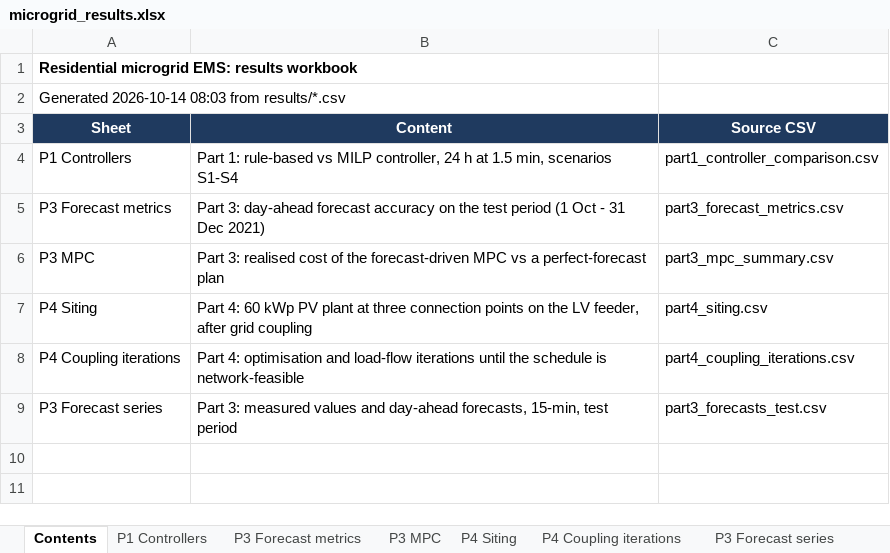
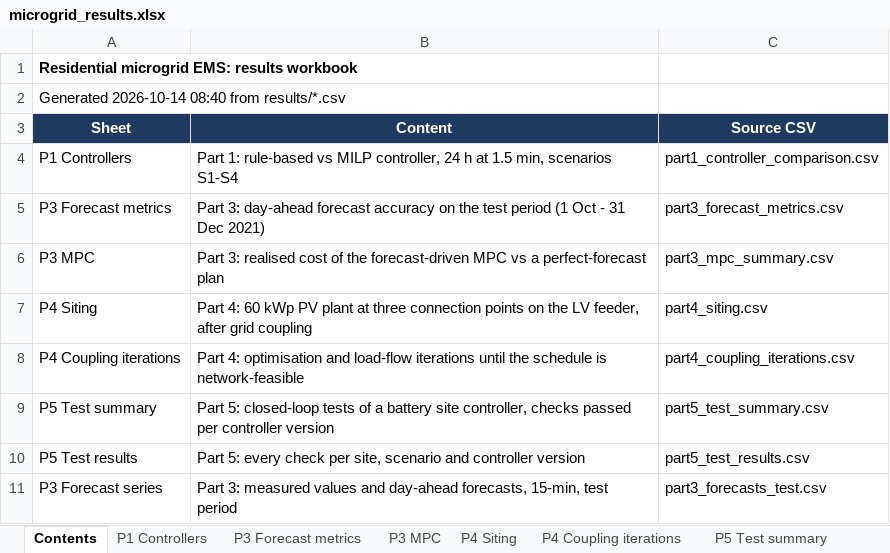
Before and after one commit to Malmand/residential-microgrid-ems, an Excel workbook: results/microgrid_results.xlsx, sheet Contents, drawn as a sheet; values as stored, in another font and other column widths than the file's, no borders; the diff names each change by its address in the sheet, - before the commit and + after, or states it on an @@ line.

Commit message:
Add part 5: automated closed-loop testing of a battery site controller

```diff
--- a/results/microgrid_results.xlsx (sheet Contents)
+++ b/results/microgrid_results.xlsx (sheet Contents)
+sheet tab: P5 Test summary
-A2 (Sheet): Generated 2026-10-14 08:03 from results/*.csv
+A2 (Sheet): Generated 2026-10-14 08:40 from results/*.csv
+row 9: P5 Test summary | Part 5: closed-loop tests of a battery site controller, checks passed per controller version | part5_test_summary.csv
+row 10: P5 Test results | Part 5: every check per site, scenario and controller version | part5_test_results.csv
```
Also changed, not shown: other sheet tabs, 7 other files.
